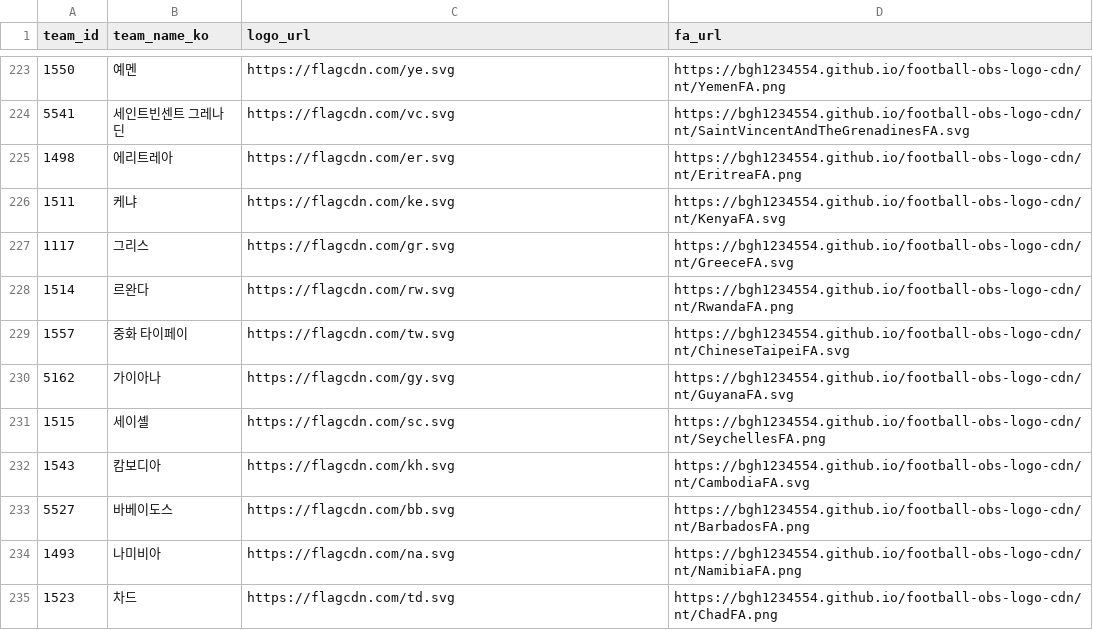
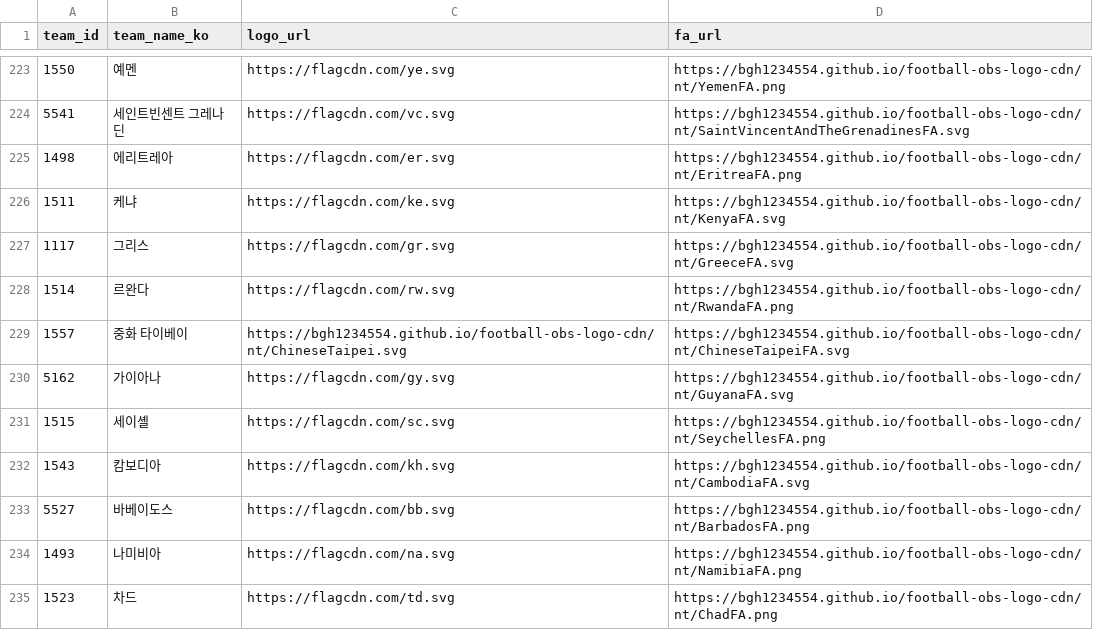
Before and after one commit to bgh1234554/football-obs-backend, a CSV file: src/main/resources/data/logos.csv, drawn as a sheet; only a part is shown, gaps mark what is left out.

Commit message:
20261115 fix: 중화 타이베이

```diff
--- a/src/main/resources/data/logos.csv
+++ b/src/main/resources/data/logos.csv
@@ -228,3 +228,3 @@ team_id, team_name_ko, logo_url, fa_url
 1514,르완다,https://flagcdn.com/rw.svg,https://bgh1234554.github.io/football-obs-logo-cdn/nt/RwandaFA.png
-1557,중화 타이페이,https://flagcdn.com/tw.svg,https://bgh1234554.github.io/football-obs-logo-cdn/nt/ChineseTaipeiFA.svg
+1557,중화 타이베이,https://bgh1234554.github.io/football-obs-logo-cdn/nt/ChineseTaipei.svg,https://bgh1234554.github.io/football-obs-logo-cdn/nt/ChineseTaipeiFA.svg
 5162,가이아나,https://flagcdn.com/gy.svg,https://bgh1234554.github.io/football-obs-logo-cdn/nt/GuyanaFA.svg
```
Also changed, not shown: 1 other file.
